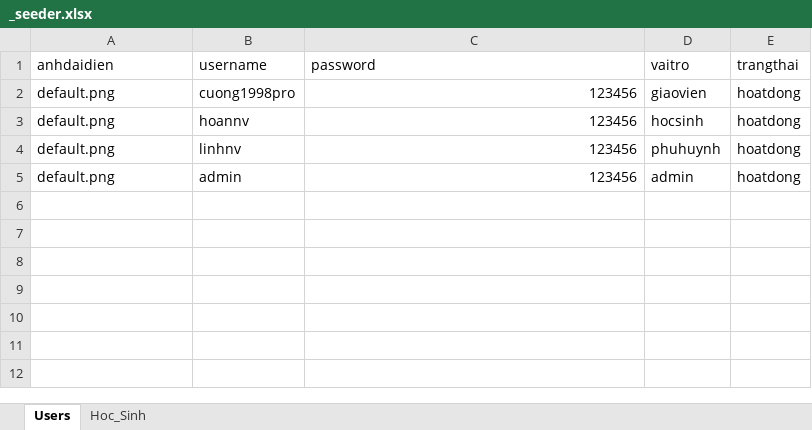
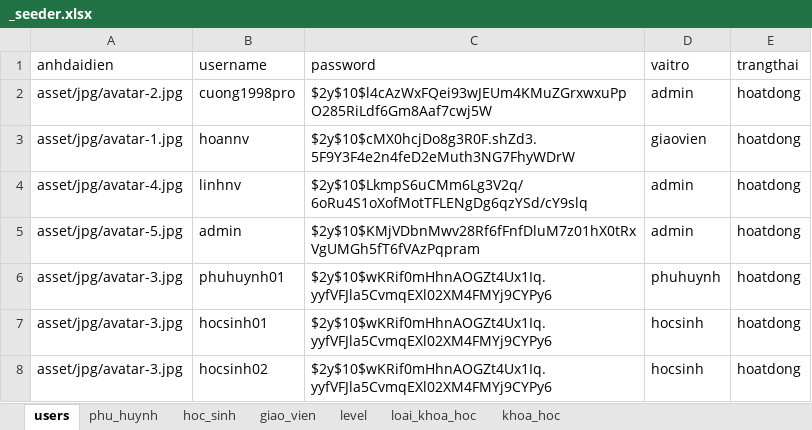
Before and after one commit to kehuydiet9x1998/DoAn_Final, an Excel workbook: database/seeders/_seeder.xlsx, sheet users, drawn as a sheet; values as stored, in another font and other column widths than the file's, no borders; the diff names each change by its address in the sheet, - before the commit and + after, or states it on an @@ line.

```diff
--- a/database/seeders/_seeder.xlsx (sheet users)
+++ b/database/seeders/_seeder.xlsx (sheet users)
-sheet tab: Users
+sheet tab: users
-sheet tab: Hoc_Sinh
+sheet tab: hoc_sinh
+sheet tab: phu_huynh
+sheet tab: giao_vien
+sheet tab: level
+sheet tab: loai_khoa_hoc
+sheet tab: khoa_hoc
-A2 (anhdaidien): default.png
+A2 (anhdaidien): asset/jpg/avatar-2.jpg
-C2 (password): 123456
+C2 (password): $2y$10$l4cAzWxFQei93wJEUm4KMuZGrxwxuPpO285RiLdf6Gm8Aaf7cwj5W
-D2 (vaitro): giaovien
+D2 (vaitro): admin
-A3 (anhdaidien): default.png
+A3 (anhdaidien): asset/jpg/avatar-1.jpg
-C3 (password): 123456
+C3 (password): $2y$10$cMX0hcjDo8g3R0F.shZd3.5F9Y3F4e2n4feD2eMuth3NG7FhyWDrW
-D3 (vaitro): hocsinh
+D3 (vaitro): giaovien
-A4 (anhdaidien): default.png
+A4 (anhdaidien): asset/jpg/avatar-4.jpg
-C4 (password): 123456
+C4 (password): $2y$10$LkmpS6uCMm6Lg3V2q/6oRu4S1oXofMotTFLENgDg6qzYSd/cY9slq
-D4 (vaitro): phuhuynh
+D4 (vaitro): admin
-A5 (anhdaidien): default.png
+A5 (anhdaidien): asset/jpg/avatar-5.jpg
-C5 (password): 123456
+C5 (password): $2y$10$KMjVDbnMwv28Rf6fFnfDluM7z01hX0tRxVgUMGh5fT6fVAzPqpram
+row 6: asset/jpg/avatar-3.jpg | phuhuynh01 | $2y$10$wKRif0mHhnAOGZt4Ux1Iq.yyfVFJla5CvmqEXl02XM4FMYj9CYPy6 | phuhuynh | hoatdong
+row 7: asset/jpg/avatar-3.jpg | hocsinh01 | $2y$10$wKRif0mHhnAOGZt4Ux1Iq.yyfVFJla5CvmqEXl02XM4FMYj9CYPy6 | hocsinh | hoatdong
+row 8: asset/jpg/avatar-3.jpg | hocsinh02 | $2y$10$wKRif0mHhnAOGZt4Ux1Iq.yyfVFJla5CvmqEXl02XM4FMYj9CYPy6 | hocsinh | hoatdong
```
Also changed, not shown: sheet hoc_sinh, 15 other files.
